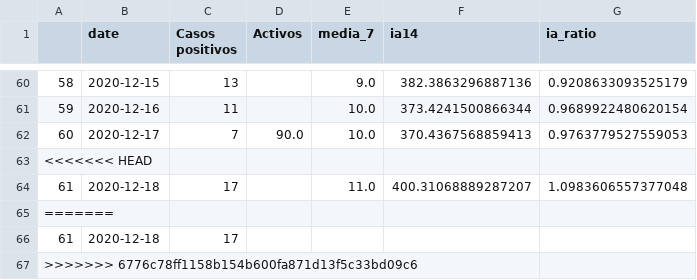
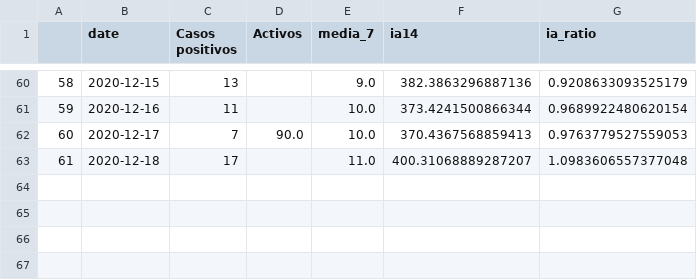
Before and after one commit to mharias/covid_almendralejo, a CSV file: datos/almendralejo.csv, drawn as a sheet; only a part is shown, gaps mark what is left out.

Commit message:
Update almendralejo.csv

```diff
--- a/datos/almendralejo.csv
+++ b/datos/almendralejo.csv
@@ -62,6 +62,2 @@
 60,2020-12-17,7,90.0,10.0,370.4367568859413,0.9763779527559053
-<<<<<<< HEAD
 61,2020-12-18,17,,11.0,400.31068889287207,1.0983606557377048
-=======
-61,2020-12-18,17
->>>>>>> 6776c78ff1158b154b600fa871d13f5c33bd09c6
```
